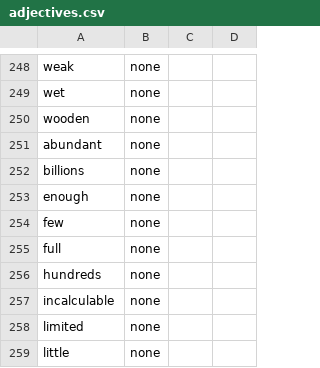
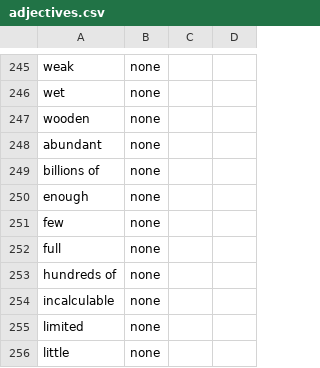
Before and after one commit to GMTK-2023-Team-Soccer-Kings/jam, a CSV file: GMTK2023/Assets/CSVs/adjectives.csv, drawn as a sheet; only a part is shown, gaps mark what is left out; the diff covers the shown part only.

```diff
--- a/GMTK2023/Assets/CSVs/adjectives.csv
+++ b/GMTK2023/Assets/CSVs/adjectives.csv
@@ -251,3 +248,3 @@ wooden,none,,
 abundant,none,,
-billions,none,,
+billions of,none,,
 enough,none,,
@@ -255,3 +252,3 @@ few,none,,
 full,none,,
-hundreds,none,,
+hundreds of,none,,
 incalculable,none,,
```
Also changed, not shown: 3 added rows, 6 removed rows and 1 edited cell elsewhere in this file.
